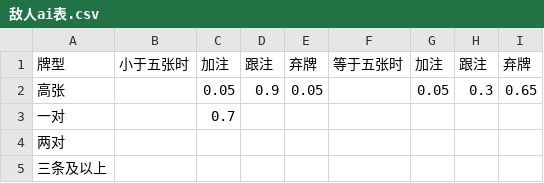
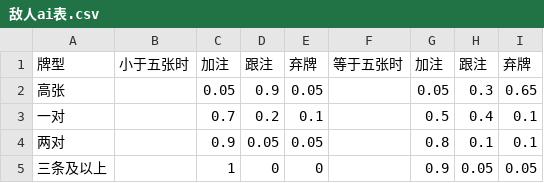
Before and after one commit to TexasFromTexas/OurGrobalGameJam, a CSV file: MaskCard/Assets/Resources/敌人ai表.csv, drawn as a sheet; the diff names each change by its address in the sheet, - before the commit and + after, or states it on an @@ line.

Commit message:
填表

```diff
--- a/MaskCard/Assets/Resources/敌人ai表.csv
+++ b/MaskCard/Assets/Resources/敌人ai表.csv
-D3: (empty)
+D3: 0.2
-E3: (empty)
+E3: 0.1
-G3: (empty)
+G3: 0.5
-H3: (empty)
+H3: 0.4
-I3:I4: (empty)
+I3:I4: 0.1
-C4: (empty)
+C4: 0.9
-D4: (empty)
+D4: 0.05
-E4: (empty)
+E4: 0.05
-G4: (empty)
+G4: 0.8
-H4: (empty)
+H4: 0.1
-C5: (empty)
+C5: 1
-D5: (empty)
+D5: 0
-E5: (empty)
+E5: 0
-G5: (empty)
+G5: 0.9
-H5: (empty)
+H5: 0.05
-I5: (empty)
+I5: 0.05
```
